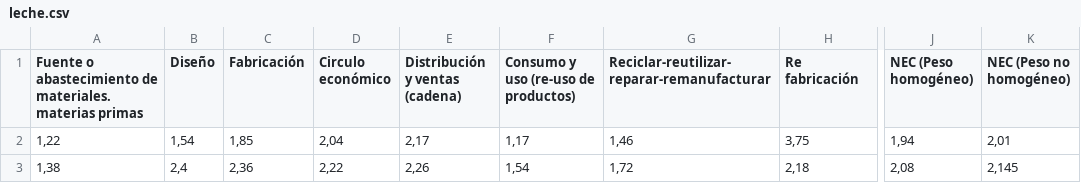
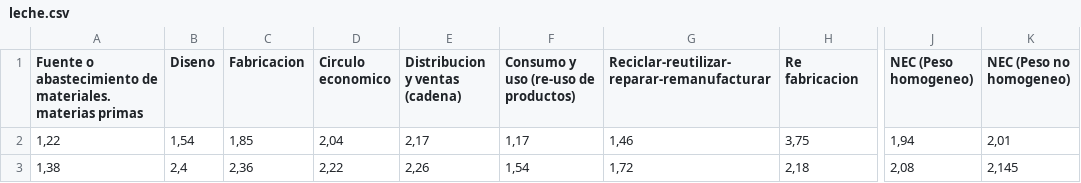
Before and after one commit to Emax1/Neyfe, a CSV file: leche.csv, drawn as a sheet; only a part is shown, gaps mark what is left out; the diff names each change by its address in the sheet, - before the commit and + after, or states it on an @@ line.

Commit message:
Update leche.csv

```diff
--- a/leche.csv
+++ b/leche.csv
-B1: Diseño
+B1: Diseno
-C1: Fabricación
+C1: Fabricacion
-D1: Circulo económico
+D1: Circulo economico
-E1: Distribución y ventas (cadena)
+E1: Distribucion y ventas (cadena)
-H1: Re fabricación
+H1: Re fabricacion
-J1: NEC (Peso homogéneo)
+J1: NEC (Peso homogeneo)
-K1: NEC (Peso no homogéneo)
+K1: NEC (Peso no homogeneo)
```
